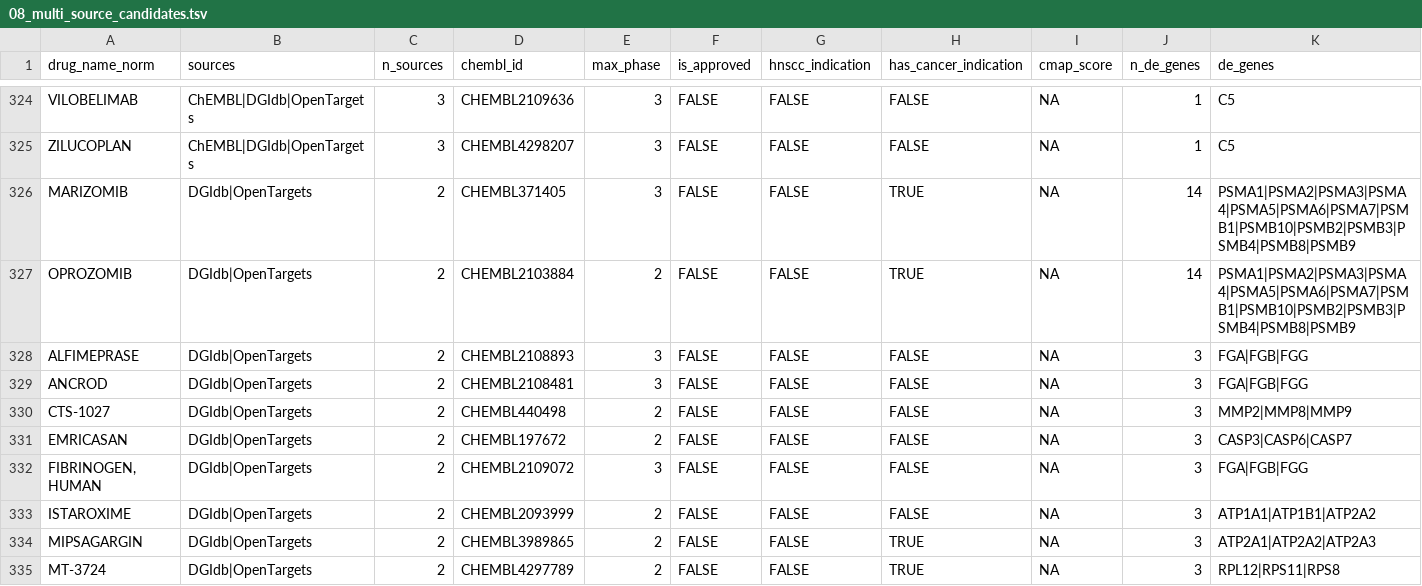
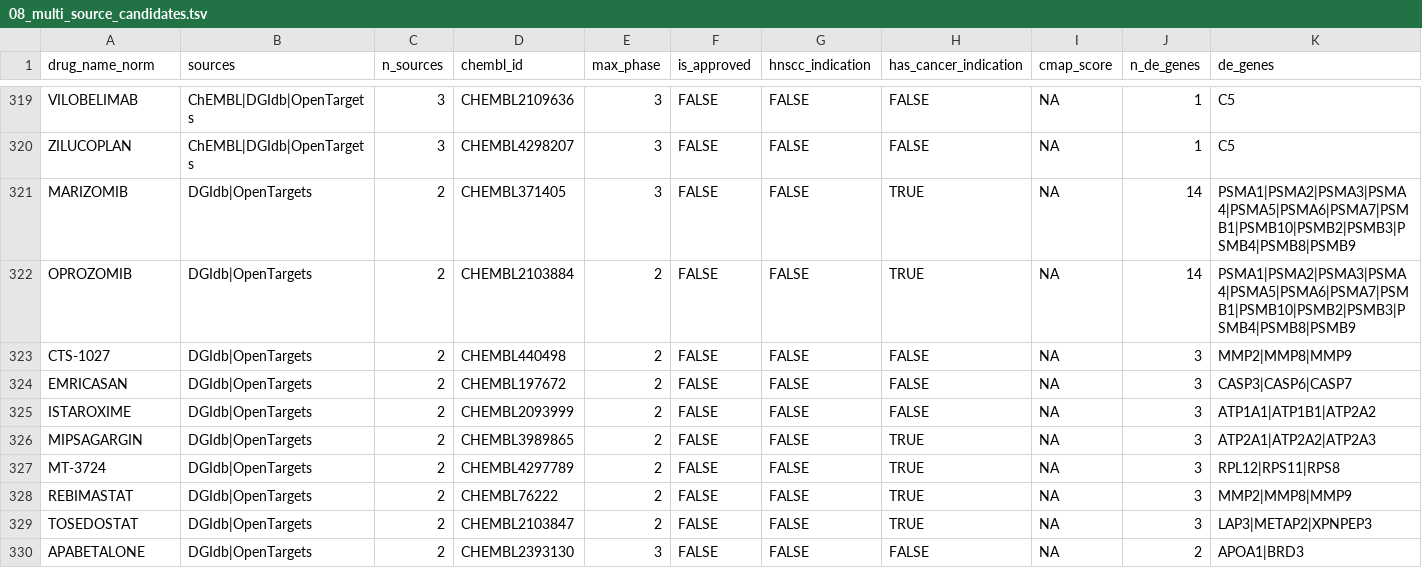
Before and after one commit to Nathjnoa/HNSCC_reporpousing, a TSV file: results/tables/drug_targets/08_multi_source_candidates.tsv, drawn as a sheet; only a part is shown, gaps mark what is left out; the shorter side is filled out with more unchanged rows; rows hold the shown columns only; the diff covers the shown part only; the diff names each change by its address in the sheet, - before the commit and + after, or states it on an @@ line.

```diff
--- a/results/tables/drug_targets/08_multi_source_candidates.tsv
+++ b/results/tables/drug_targets/08_multi_source_candidates.tsv
-row 328: ALFIMEPRASE | DGIdb|OpenTargets | 2 | CHEMBL2108893 | 3 | FALSE | FALSE | FALSE | NA | 3 | FGA|FGB|FGG
-row 329: ANCROD | DGIdb|OpenTargets | 2 | CHEMBL2108481 | 3 | FALSE | FALSE | FALSE | NA | 3 | FGA|FGB|FGG
-row 332: FIBRINOGEN, HUMAN | DGIdb|OpenTargets | 2 | CHEMBL2109072 | 3 | FALSE | FALSE | FALSE | NA | 3 | FGA|FGB|FGG
```
Also changed, not shown: 7 removed rows elsewhere in this file, results/tables/10_all_candidates_scored.tsv, results/tables/10_top20_candidates.tsv, 9 other files.
